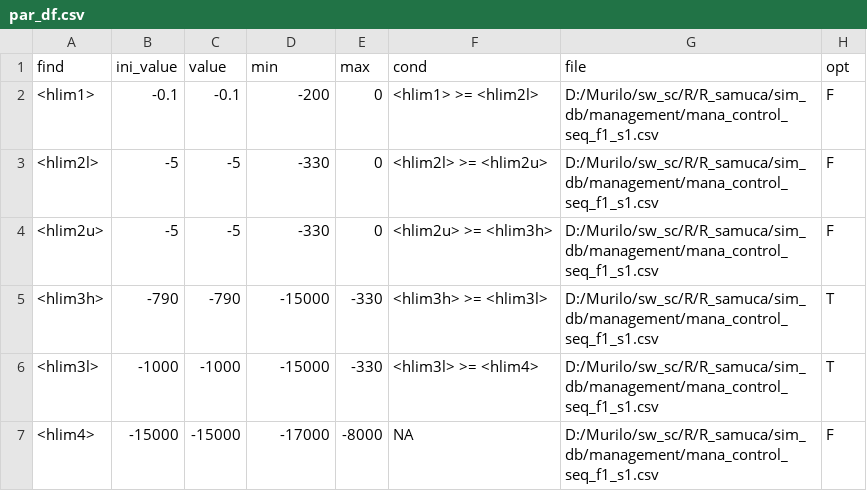
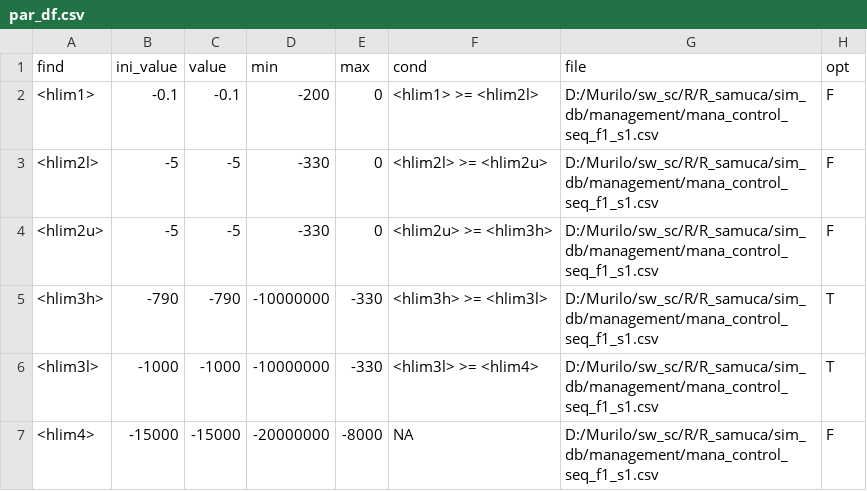
Before and after one commit to Murilodsv/sw_sc_phd, a CSV file: R/R_samuca/opt/par_df.csv, drawn as a sheet.

```diff
--- a/R/R_samuca/opt/par_df.csv
+++ b/R/R_samuca/opt/par_df.csv
@@ -4,4 +4,4 @@ find,ini_value,value,min,max,cond,file,opt
 <hlim2u>,-5,-5,-330,0,<hlim2u> >= <hlim3h>,D:/Murilo/sw_sc/R/R_samuca/sim_db/management/mana_control_seq_f1_s1.csv,F
-<hlim3h>,-790,-790,-15000,-330,<hlim3h> >= <hlim3l>,D:/Murilo/sw_sc/R/R_samuca/sim_db/management/mana_control_seq_f1_s1.csv,T
-<hlim3l>,-1000,-1000,-15000,-330,<hlim3l> >= <hlim4>,D:/Murilo/sw_sc/R/R_samuca/sim_db/management/mana_control_seq_f1_s1.csv,T
-<hlim4>,-15000,-15000,-17000,-8000,NA,D:/Murilo/sw_sc/R/R_samuca/sim_db/management/mana_control_seq_f1_s1.csv,F
+<hlim3h>,-790,-790,-10000000,-330,<hlim3h> >= <hlim3l>,D:/Murilo/sw_sc/R/R_samuca/sim_db/management/mana_control_seq_f1_s1.csv,T
+<hlim3l>,-1000,-1000,-10000000,-330,<hlim3l> >= <hlim4>,D:/Murilo/sw_sc/R/R_samuca/sim_db/management/mana_control_seq_f1_s1.csv,T
+<hlim4>,-15000,-15000,-20000000,-8000,NA,D:/Murilo/sw_sc/R/R_samuca/sim_db/management/mana_control_seq_f1_s1.csv,F
```
Also changed, not shown: R/R_samuca/opt/opt_iteration.csv, R/R_samuca/opt/par_surf.csv, 29 other files.
